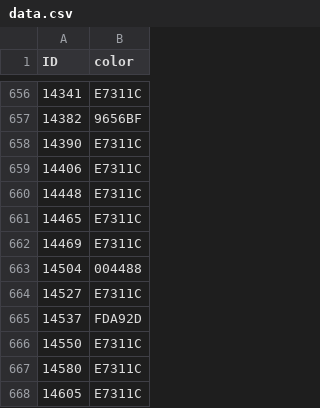
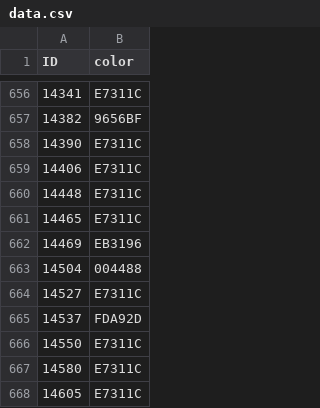
Before and after one commit to mattduranSYS/testingJS, a CSV file: data.csv, drawn as a sheet; only a part is shown, gaps mark what is left out.

Commit message:
Update file in "Reporting/data.csv" from "SYS-Education/canvasColorChanger"

```diff
--- a/data.csv
+++ b/data.csv
@@ -661,3 +661,3 @@ ID,color
 14465,E7311C
-14469,E7311C
+14469,EB3196
 14504,004488
```
